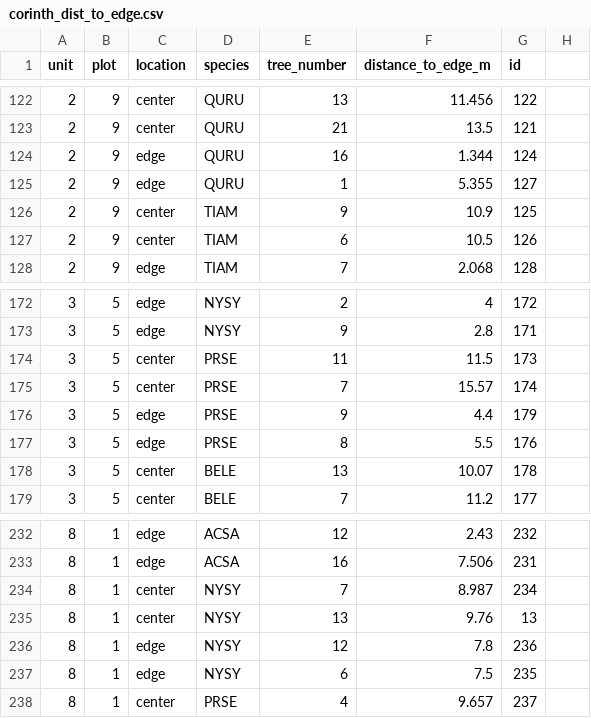
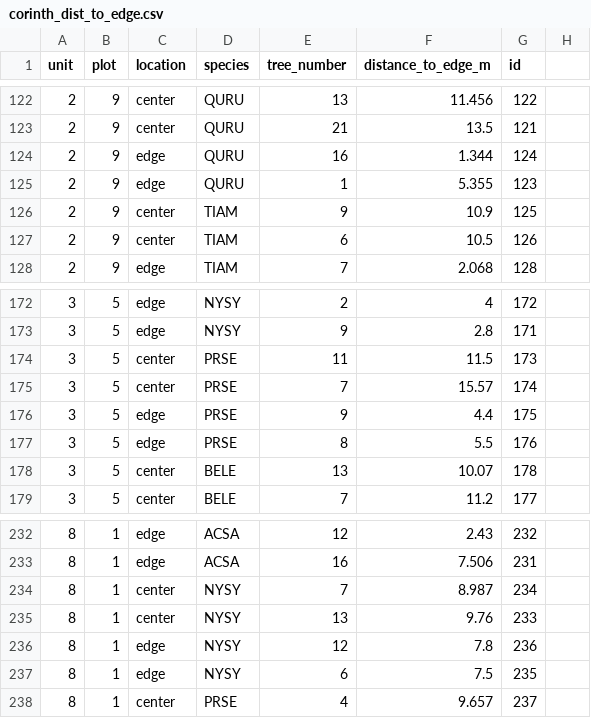
Before and after one commit to theshorttone/Corinth_isotope-analysis-, a CSV file: data/corinth_dist_to_edge.csv, drawn as a sheet; only a part is shown, gaps mark what is left out.

Commit message:
fixed raw data on dist to edge file (key)

```diff
--- a/data/corinth_dist_to_edge.csv
+++ b/data/corinth_dist_to_edge.csv
@@ -124,3 +124,3 @@ unit,plot,location,species,tree_number,distance_to_edge_m,id,
 2,9,edge ,QURU,16,1.344,124,
-2,9,edge ,QURU,1,5.355,127,
+2,9,edge ,QURU,1,5.355,123,
 2,9,center,TIAM,9,10.9,125,
@@ -175,3 +175,3 @@ unit,plot,location,species,tree_number,distance_to_edge_m,id,
 3,5,center,PRSE,7,15.57,174,
-3,5,edge ,PRSE,9,4.4,179,
+3,5,edge ,PRSE,9,4.4,175,
 3,5,edge ,PRSE,8,5.5,176,
@@ -234,3 +234,3 @@ unit,plot,location,species,tree_number,distance_to_edge_m,id,
 8,1,center,NYSY,7,8.987,234,
-8,1,center,NYSY,13,9.76,13,
+8,1,center,NYSY,13,9.76,233,
 8,1,edge ,NYSY,12,7.8,236,
```
